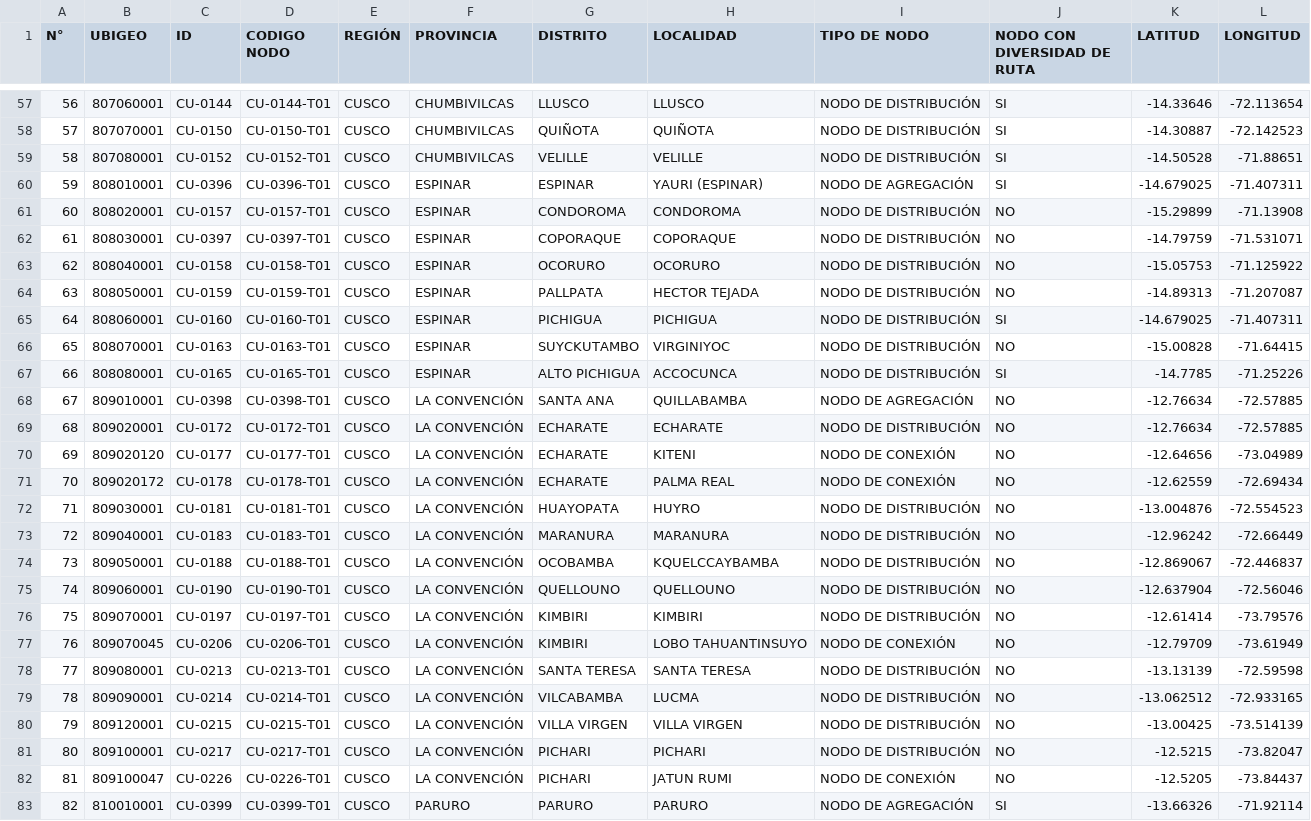
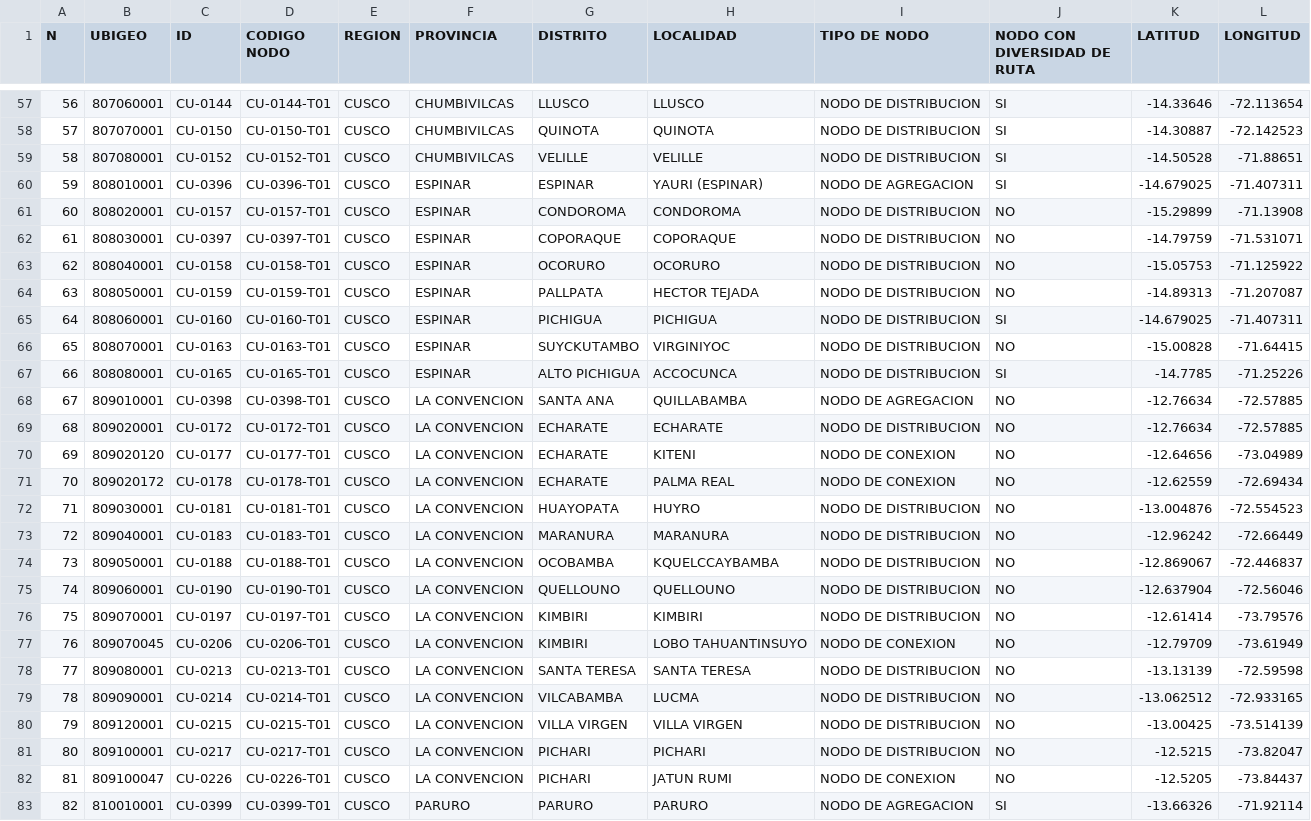
Before and after one commit to FrankA19/MyData, a CSV file: ID2.csv, drawn as a sheet; only a part is shown, gaps mark what is left out; the diff covers the shown part only; the diff names each change by its address in the sheet, - before the commit and + after, or states it on an @@ line.

```diff
--- a/ID2.csv
+++ b/ID2.csv
-A1: N°
+A1: N
-E1: REGIÓN
+E1: REGION
-I57:I59 (TIPO DE NODO): NODO DE DISTRIBUCIÓN
+I57:I59 (TIPO DE NODO): NODO DE DISTRIBUCION
-G58 (DISTRITO): QUIÑOTA
+G58 (DISTRITO): QUINOTA
-H58 (LOCALIDAD): QUIÑOTA
+H58 (LOCALIDAD): QUINOTA
-I60 (TIPO DE NODO): NODO DE AGREGACIÓN
+I60 (TIPO DE NODO): NODO DE AGREGACION
-I61:I67 (TIPO DE NODO): NODO DE DISTRIBUCIÓN
+I61:I67 (TIPO DE NODO): NODO DE DISTRIBUCION
-F68:F82 (PROVINCIA): LA CONVENCIÓN
+F68:F82 (PROVINCIA): LA CONVENCION
-I68 (TIPO DE NODO): NODO DE AGREGACIÓN
+I68 (TIPO DE NODO): NODO DE AGREGACION
-I69 (TIPO DE NODO): NODO DE DISTRIBUCIÓN
+I69 (TIPO DE NODO): NODO DE DISTRIBUCION
-I70:I71 (TIPO DE NODO): NODO DE CONEXIÓN
+I70:I71 (TIPO DE NODO): NODO DE CONEXION
-I72:I76 (TIPO DE NODO): NODO DE DISTRIBUCIÓN
+I72:I76 (TIPO DE NODO): NODO DE DISTRIBUCION
-I77 (TIPO DE NODO): NODO DE CONEXIÓN
+I77 (TIPO DE NODO): NODO DE CONEXION
-I78:I81 (TIPO DE NODO): NODO DE DISTRIBUCIÓN
+I78:I81 (TIPO DE NODO): NODO DE DISTRIBUCION
-I82 (TIPO DE NODO): NODO DE CONEXIÓN
+I82 (TIPO DE NODO): NODO DE CONEXION
-I83 (TIPO DE NODO): NODO DE AGREGACIÓN
+I83 (TIPO DE NODO): NODO DE AGREGACION
```
Also changed, not shown: 93 edited cells elsewhere in this file.
